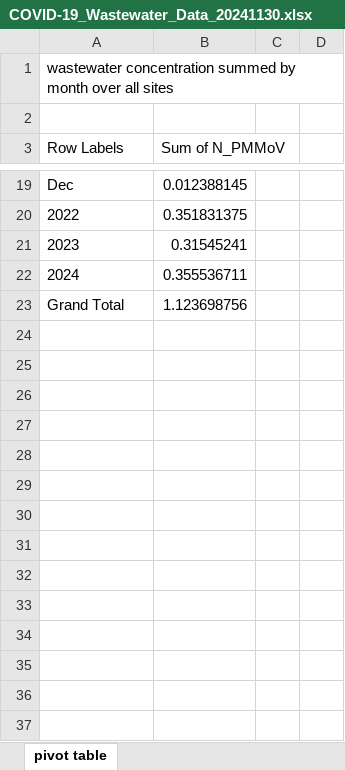
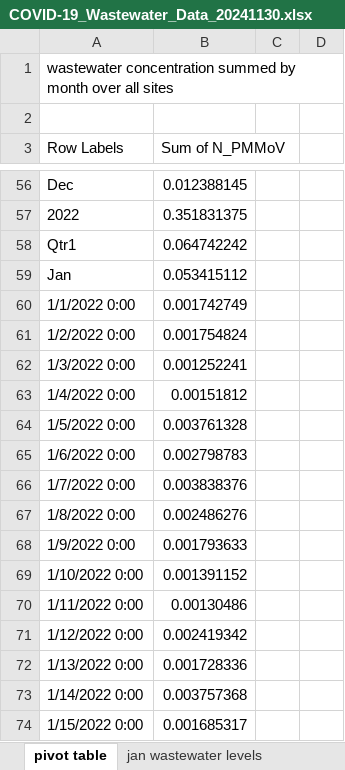
Before and after one commit to skirsch/covid, an Excel workbook: santa_clara_county/COVID-19_Wastewater_Data_20241130.xlsx, sheet pivot table, drawn as a sheet; only a part is shown, gaps mark what is left out; the shorter side is filled out with more unchanged rows; values as stored, in another font and other column widths than the file's, no borders; charts and pictures not drawn; the diff covers the shown part only; the diff names each change by its address in the sheet, - before the commit and + after, or states it on an @@ line.

```diff
--- a/santa_clara_county/COVID-19_Wastewater_Data_20241130.xlsx (sheet pivot table)
+++ b/santa_clara_county/COVID-19_Wastewater_Data_20241130.xlsx (sheet pivot table)
+sheet tab: jan wastewater levels
+row 58: Qtr1 | 0.064742242
+row 59: Jan | 0.053415112
+row 60: 1/1/2022 0:00 | 0.001742749
+row 61: 1/2/2022 0:00 | 0.001754824
+row 62: 1/3/2022 0:00 | 0.001252241
+row 63: 1/4/2022 0:00 | 0.00151812
+row 64: 1/5/2022 0:00 | 0.003761328
+row 65: 1/6/2022 0:00 | 0.002798783
+row 66: 1/7/2022 0:00 | 0.003838376
+row 67: 1/8/2022 0:00 | 0.002486276
+row 68: 1/9/2022 0:00 | 0.001793633
+row 69: 1/10/2022 0:00 | 0.001391152
+row 70: 1/11/2022 0:00 | 0.00130486
+row 71: 1/12/2022 0:00 | 0.002419342
+row 72: 1/13/2022 0:00 | 0.001728336
+row 73: 1/14/2022 0:00 | 0.003757368
+row 74: 1/15/2022 0:00 | 0.001685317
```
Also changed, not shown: 67 added rows and 2 edited cells elsewhere in this sheet, charts or pictures, UK/UK_deaths_by_vax_status.xlsx, santa_clara_county/LTCF/CFR_in_LTCF_version2.xlsx.
